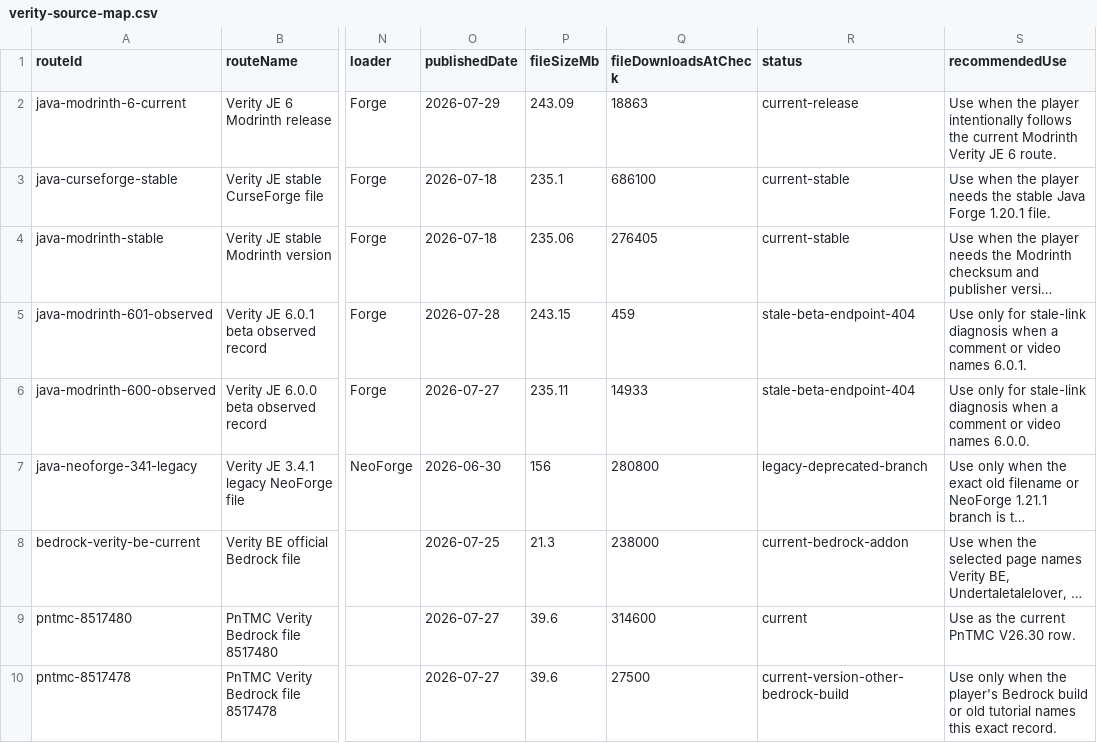
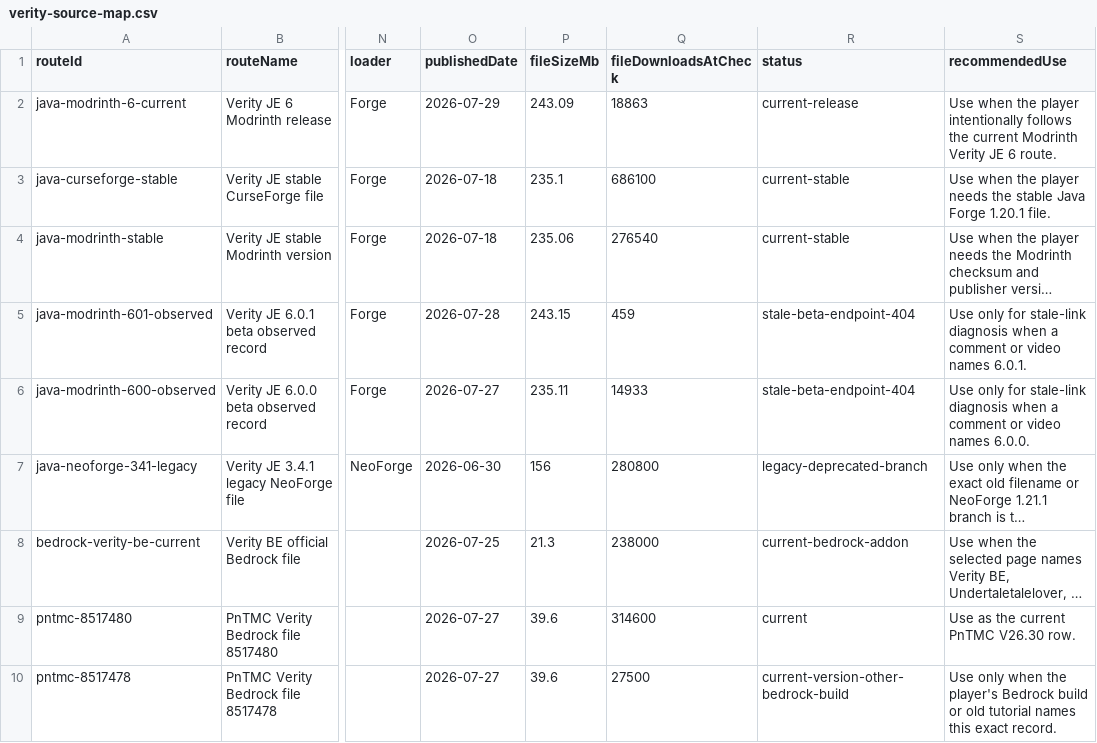
Before and after one commit to ChannelerH/verity-mod-checker, a CSV file: data/verity-source-map.csv, drawn as a sheet; only a part is shown, gaps mark what is left out; long unchanged cells end in …; the diff names each change by its address in the sheet, - before the commit and + after, or states it on an @@ line.

Commit message:
Refresh all versions intent

```diff
--- a/data/verity-source-map.csv
+++ b/data/verity-source-map.csv
-Q4 (fileDownloadsAtCheck): 276405
+Q4 (fileDownloadsAtCheck): 276540
```
Also changed, not shown: 16 other files.
